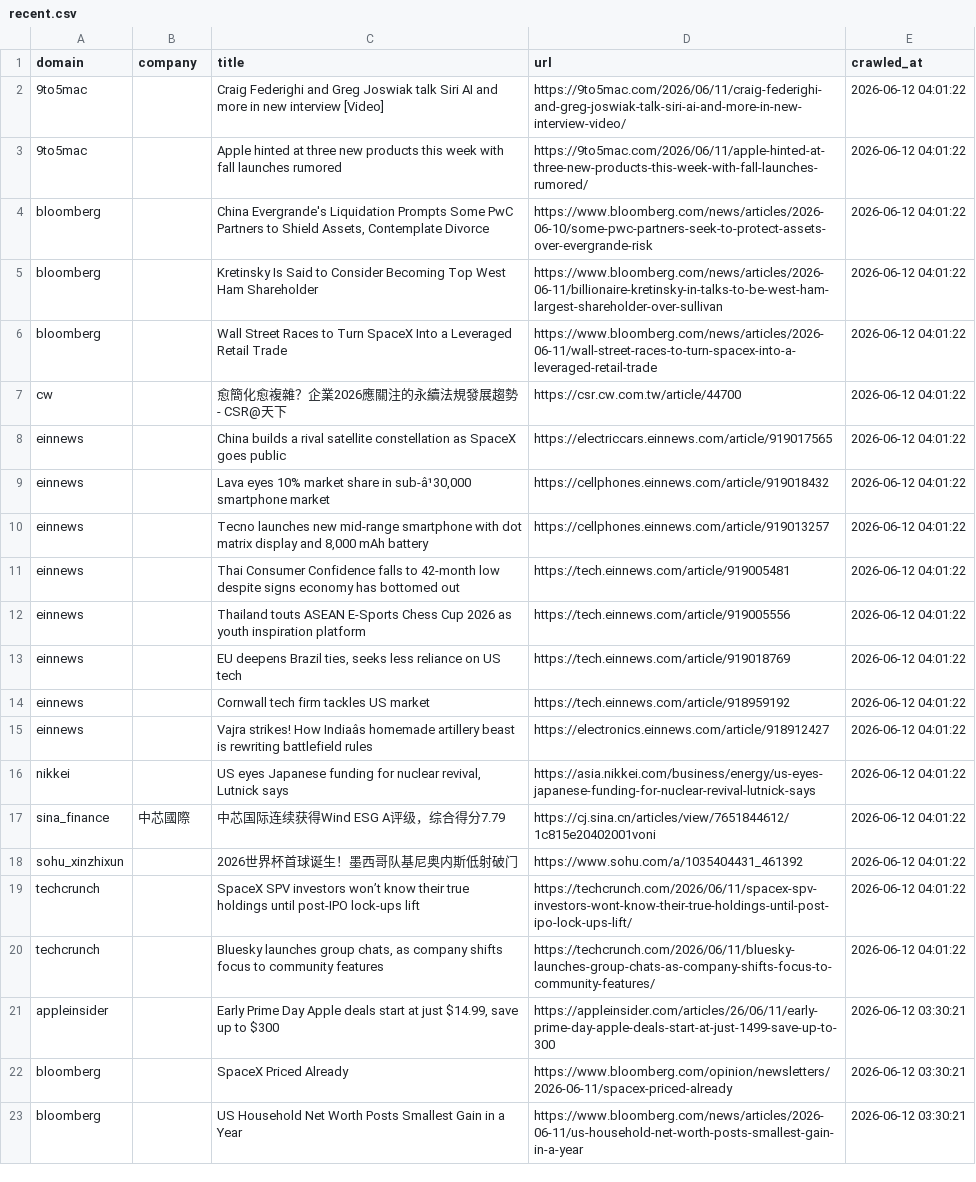
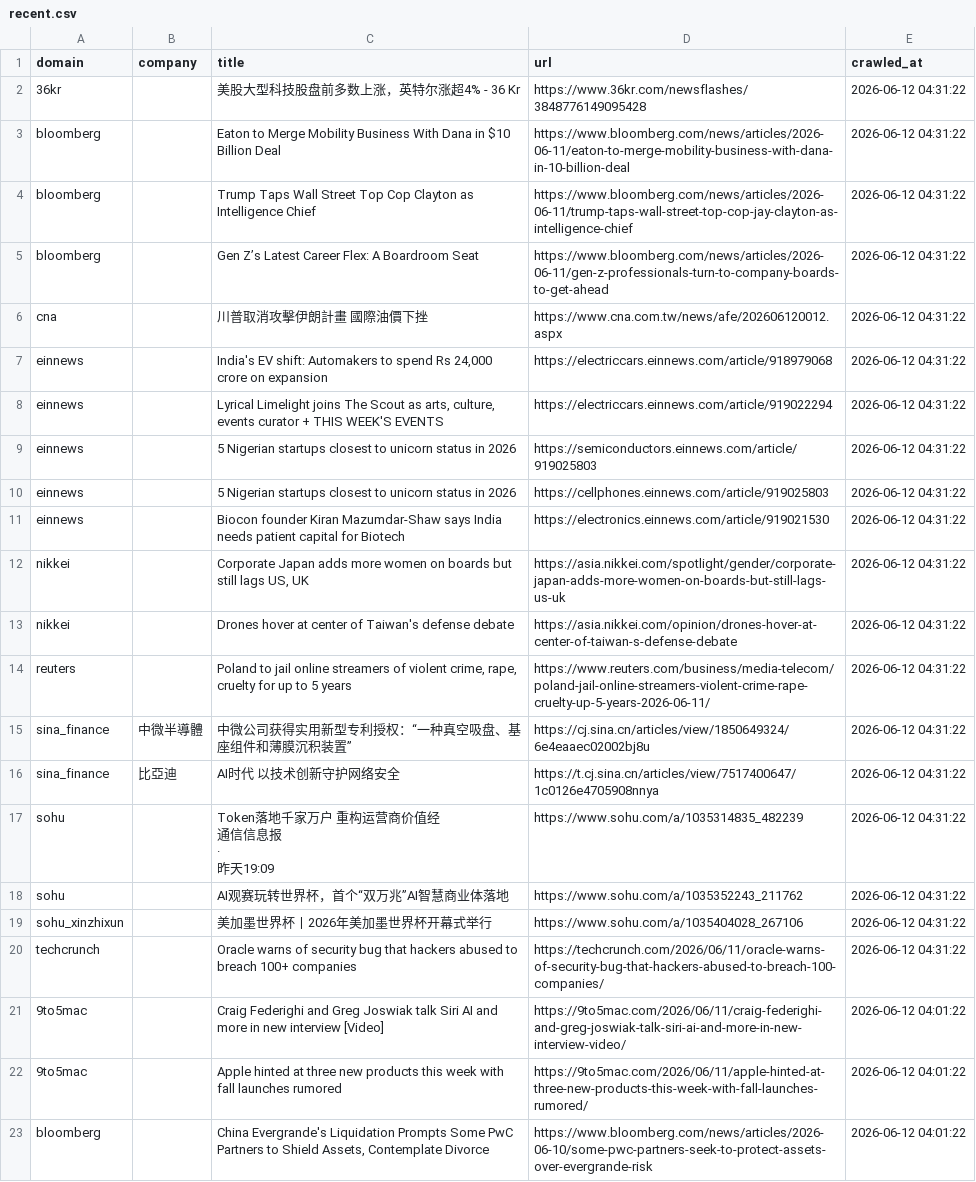
Before and after one commit to levelupup/news_crawler, a CSV file: data/recent.csv, drawn as a sheet; only a part is shown; the shorter side is filled out with more unchanged rows.

```diff
--- a/data/recent.csv
+++ b/data/recent.csv
@@ -1,2 +1,24 @@
 domain,company,title,url,crawled_at
+36kr,,美股大型科技股盘前多数上涨，英特尔涨超4% - 36 Kr,https://www.36kr.com/newsflashes/3848776149095428,2026-06-12 04:31:22
+bloomberg,,Eaton to Merge Mobility Business With Dana in $10 Billion Deal,https://www.bloomberg.com/news/articles/2026-06-11/eaton-to-merge-mobility-business-with-dana-in-10-billion-deal,2026-06-12 04:31:22
+bloomberg,,Trump Taps Wall Street Top Cop Clayton as Intelligence Chief,https://www.bloomberg.com/news/articles/2026-06-11/trump-taps-wall-street-top-cop-jay-clayton-as-intelligence-chief,2026-06-12 04:31:22
+bloomberg,,Gen Z’s Latest Career Flex: A Boardroom Seat,https://www.bloomberg.com/news/articles/2026-06-11/gen-z-professionals-turn-to-company-boards-to-get-ahead,2026-06-12 04:31:22
+cna,,川普取消攻擊伊朗計畫　國際油價下挫,https://www.cna.com.tw/news/afe/202606120012.aspx,2026-06-12 04:31:22
+einnews,,"India's EV shift: Automakers to spend Rs 24,000 crore on expansion",https://electriccars.einnews.com/article/918979068,2026-06-12 04:31:22
+einnews,,"Lyrical Limelight joins The Scout as arts, culture, events curator + THIS WEEK'S EVENTS",https://electriccars.einnews.com/article/919022294,2026-06-12 04:31:22
+einnews,,5 Nigerian startups closest to unicorn status in 2026,https://semiconductors.einnews.com/article/919025803,2026-06-12 04:31:22
+einnews,,5 Nigerian startups closest to unicorn status in 2026,https://cellphones.einnews.com/article/919025803,2026-06-12 04:31:22
+einnews,,Biocon founder Kiran Mazumdar-Shaw says India needs patient capital for Biotech,https://electronics.einnews.com/article/919021530,2026-06-12 04:31:22
+nikkei,,"Corporate Japan adds more women on boards but still lags US, UK",https://asia.nikkei.com/spotlight/gender/corporate-japan-adds-more-women-on-boards-but-still-lags-us-uk,2026-06-12 04:31:22
+nikkei,,Drones hover at center of Taiwan's defense debate,https://asia.nikkei.com/opinion/drones-hover-at-center-of-taiwan-s-defense-debate,2026-06-12 04:31:22
+reuters,,"Poland to jail online streamers of violent crime, rape, cruelty for up to 5 years",https://www.reuters.com/business/media-telecom/poland-jail-online-streamers-violent-crime-rape-cruelty-up-5-years-2026-06-11/,2026-06-12 04:31:22
+sina_finance,中微半導體,中微公司获得实用新型专利授权：“一种真空吸盘、基座组件和薄膜沉积装置”,https://cj.sina.cn/articles/view/1850649324/6e4eaaec02002bj8u,2026-06-12 04:31:22
+sina_finance,比亞迪,AI时代 以技术创新守护网络安全,https://t.cj.sina.cn/articles/view/7517400647/1c0126e4705908nnya,2026-06-12 04:31:22
+sohu,,"Token落地千家万户　重构运营商价值经
+通信信息报
+ · 
+昨天19:09",https://www.sohu.com/a/1035314835_482239,2026-06-12 04:31:22
+sohu,,AI观赛玩转世界杯，首个“双万兆”AI智慧商业体落地,https://www.sohu.com/a/1035352243_211762,2026-06-12 04:31:22
+sohu_xinzhixun,,美加墨世界杯丨2026年美加墨世界杯开幕式举行,https://www.sohu.com/a/1035404028_267106,2026-06-12 04:31:22
+techcrunch,,Oracle warns of security bug that hackers abused to breach 100+ companies,https://techcrunch.com/2026/06/11/oracle-warns-of-security-bug-that-hackers-abused-to-breach-100-companies/,2026-06-12 04:31:22
 9to5mac,,Craig Federighi and Greg Joswiak talk Siri AI and more in new interview [Video],https://9to5mac.com/2026/06/11/craig-federighi-and-greg-joswiak-talk-siri-ai-and-more-in-new-interview-video/,2026-06-12 04:01:22
```
Also changed, not shown: 6 other files.
